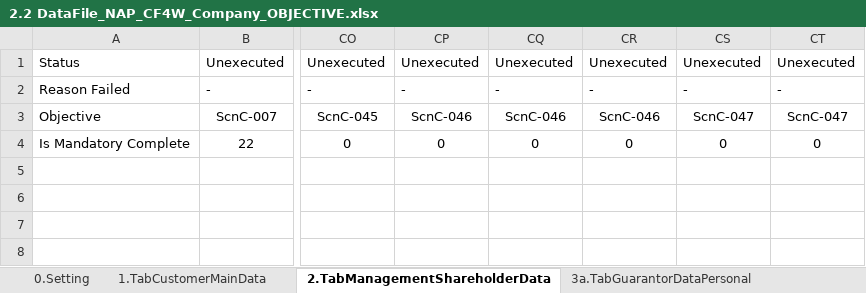
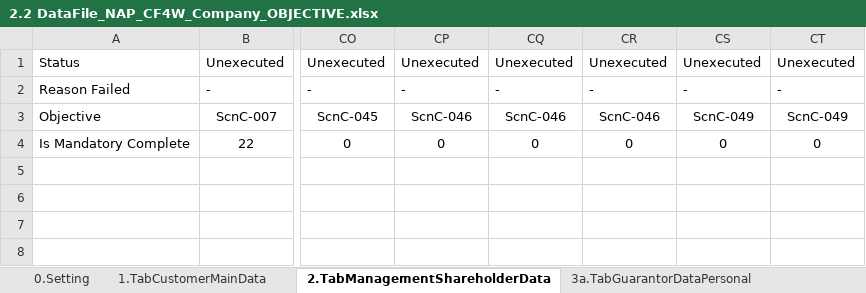
Before and after one commit to qcadins/DemoWorkflow, an Excel workbook: Excel/2.2 DataFile_NAP_CF4W_Company_OBJECTIVE.xlsx, sheet 2.TabManagementShareholderData, drawn as a sheet; only a part is shown, gaps mark what is left out; values as stored, in another font and other column widths than the file's, no borders; conditional formats not drawn; 2 other sheets too large or unreadable and not compared; the diff names each change by its address in the sheet, - before the commit and + after, or states it on an @@ line.

Commit message:
Add files via upload

```diff
--- a/Excel/2.2 DataFile_NAP_CF4W_Company_OBJECTIVE.xlsx (sheet 2.TabManagementShareholderData)
+++ b/Excel/2.2 DataFile_NAP_CF4W_Company_OBJECTIVE.xlsx (sheet 2.TabManagementShareholderData)
-CS3: ScnC-047
+CS3: ScnC-049
-CT3: ScnC-047
+CT3: ScnC-049
```
